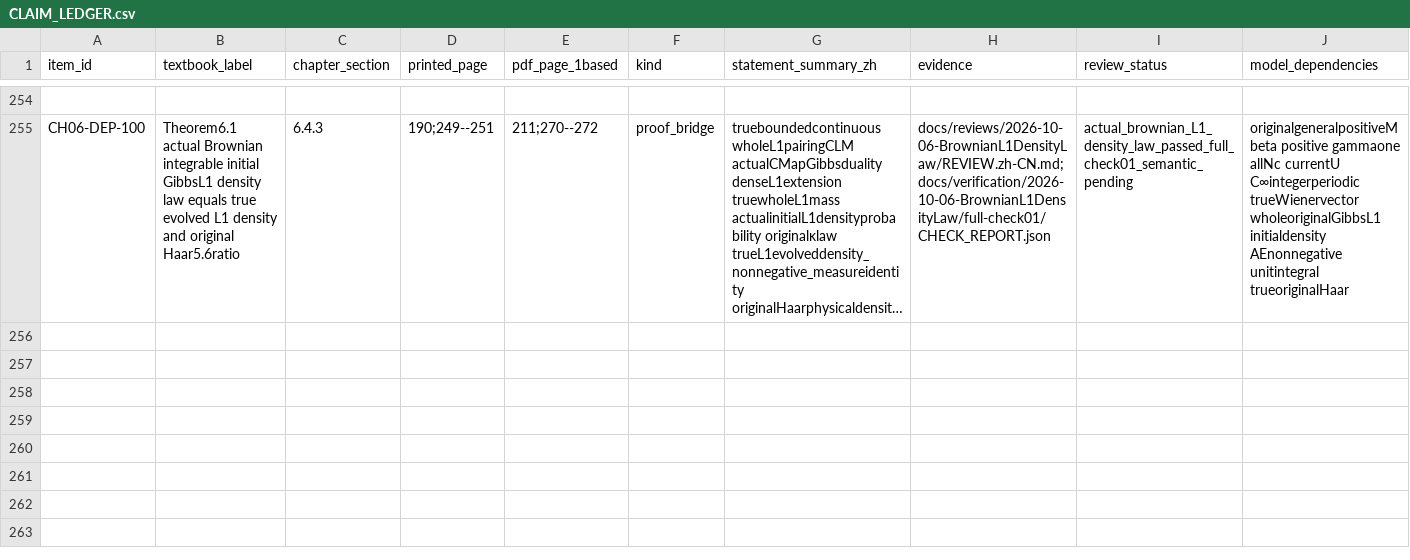
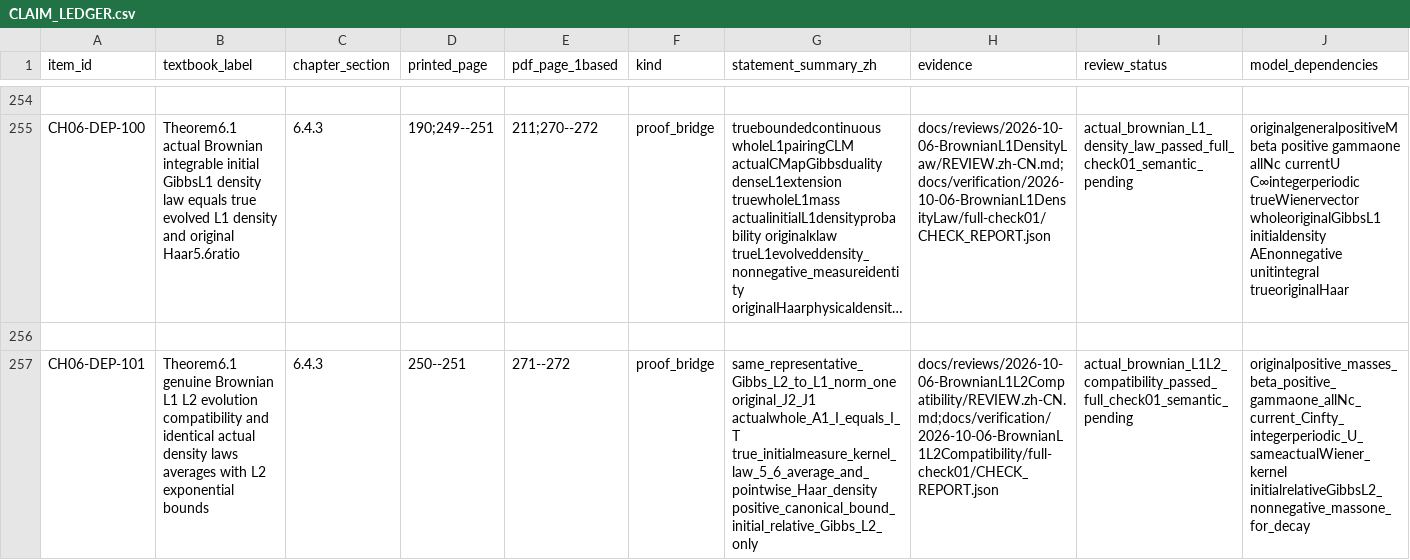
Before and after one commit to zhuanxv-G/MolecularDynamicsFormalization, a CSV file: docs/audits/2026-10-01-initial/CLAIM_LEDGER.csv, drawn as a sheet; only a part is shown, gaps mark what is left out; long unchanged cells end in …; rows hold the shown columns only; the diff names each change by its address in the sheet, - before the commit and + after, or states it on an @@ line.

Commit message:
Identify genuine Brownian L1 L2 density laws and transfer the original exponential average bound

```diff
--- a/docs/audits/2026-10-01-initial/CLAIM_LEDGER.csv
+++ b/docs/audits/2026-10-01-initial/CLAIM_LEDGER.csv
+row 256: (empty)
+row 257: CH06-DEP-101 | Theorem6.1 genuine Brownian L1 L2 evolution compatibility and identical actual density laws averages with L2 exponential bounds | 6.4.3 | 250--251 | 271--272 | proof_bridge | same_representative_Gibbs_L2_to_L1_norm_one original_J2_J1 actualwhole_A1_I_equals_I_T true_initialmeasure_kernel_law_5_6_average_and_pointwise_Haar_density positive_canonical_bound_initial_relative_Gibbs_L2_only | docs/reviews/2026-10-06-BrownianL1L2Compatibility/REVIEW.zh-CN.md;docs/verification/2026-10-06-BrownianL1L2Compatibility/full-check01/CHECK_REPORT.json | actual_brownian_L1L2_compatibility_passed_full_check01_semantic_pending | originalpositive_masses_beta_positive_gammaone_allNc_current_Cinfty_integerperiodic_U_sameactualWiener_kernel initialrelativeGibbsL2_nonnegative_massone_for_decay
```
Also changed, not shown: docs/NOTATION_INVENTORY.csv, 25 other files.
